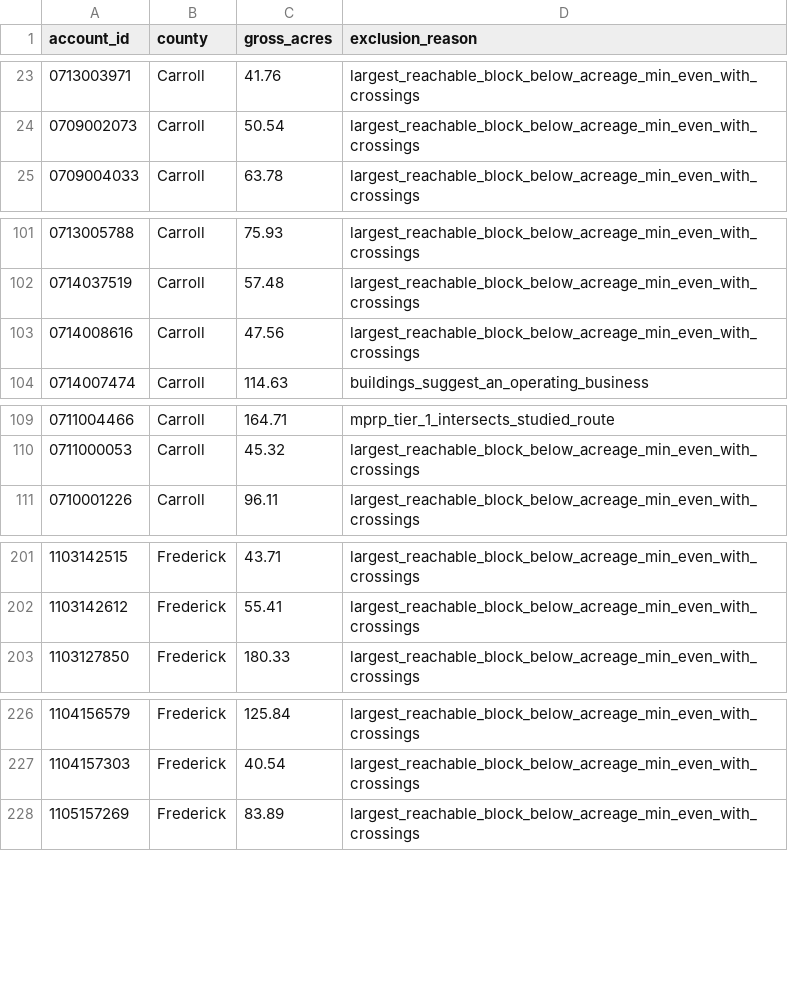
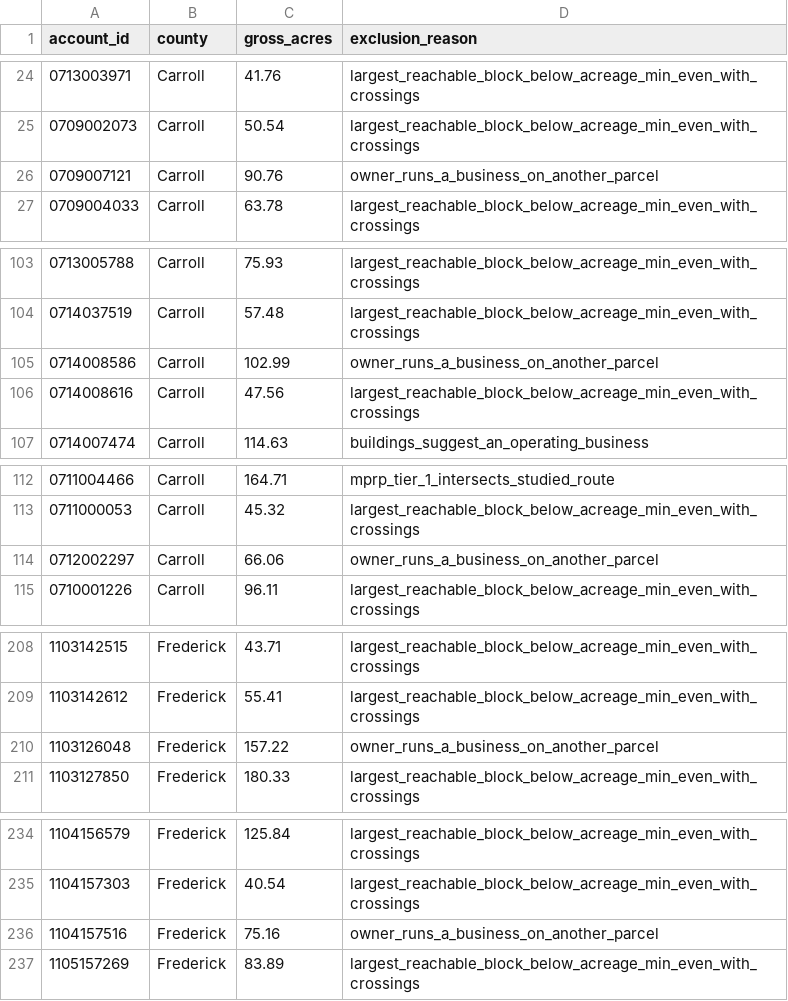
Before and after one commit to 046578139/Farm-Search, a CSV file: deliverables/shortlist_excluded.csv, drawn as a sheet; only a part is shown, gaps mark what is left out; the diff covers the shown part only; the diff names each change by its address in the sheet, - before the commit and + after, or states it on an @@ line.

```diff
--- a/deliverables/shortlist_excluded.csv
+++ b/deliverables/shortlist_excluded.csv
+row 26: 0709007121 | Carroll | 90.76 | owner_runs_a_business_on_another_parcel
+row 105: 0714008586 | Carroll | 102.99 | owner_runs_a_business_on_another_parcel
+row 114: 0712002297 | Carroll | 66.06 | owner_runs_a_business_on_another_parcel
+row 210: 1103126048 | Frederick | 157.22 | owner_runs_a_business_on_another_parcel
+row 236: 1104157516 | Frederick | 75.16 | owner_runs_a_business_on_another_parcel
```
Also changed, not shown: 21 added rows elsewhere in this file, deliverables/owner_list.csv, deliverables/shortlist.csv, 6 other files.
